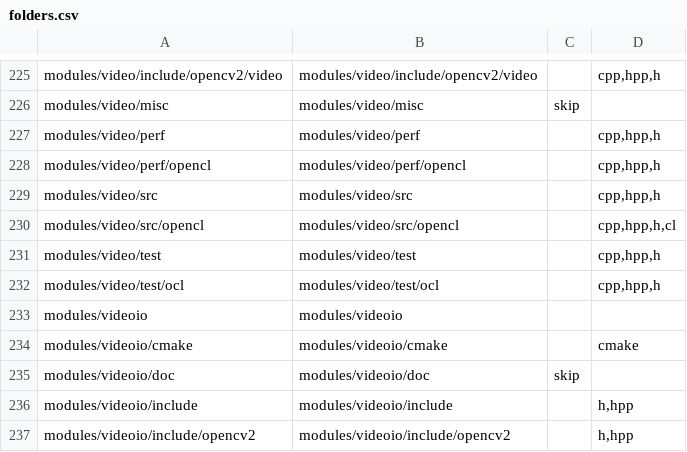
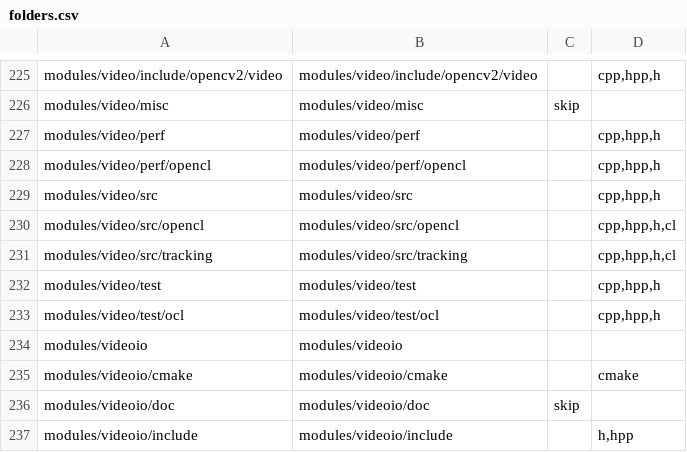
Before and after one commit to nextgis-borsch/lib_opencv, a CSV file: opt/folders.csv, drawn as a sheet; only a part is shown, gaps mark what is left out; the shorter side is filled out with more unchanged rows; the diff names each change by its address in the sheet, - before the commit and + after, or states it on an @@ line.

```diff
--- a/opt/folders.csv
+++ b/opt/folders.csv
+row 231: modules/video/src/tracking | modules/video/src/tracking |  | cpp,hpp,h,cl
```
Also changed, not shown: 4 other files.
